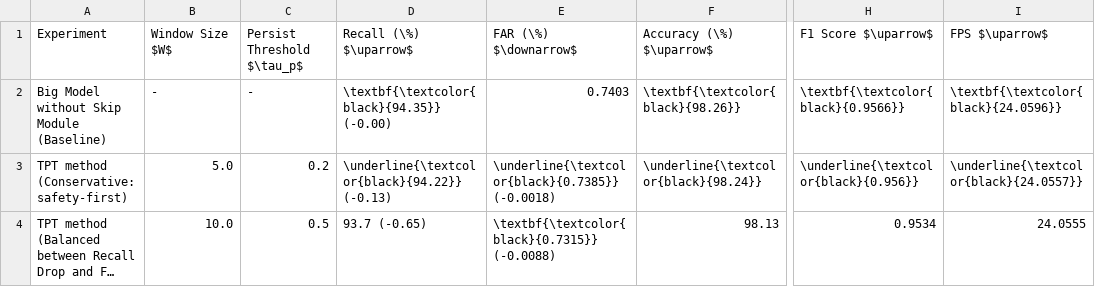
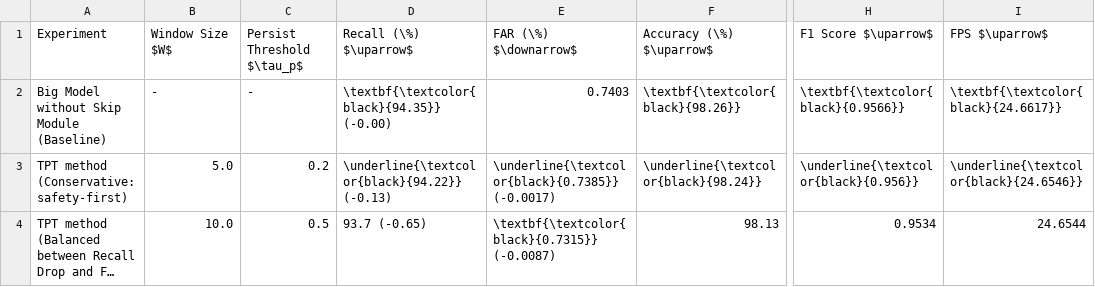
Before and after one commit to hahv/paper2_main, a CSV file: paper/out/zpaper2_standalone/4.table/selected_tb_gridsearch_Tpt.csv, drawn as a sheet; only a part is shown, gaps mark what is left out; long unchanged cells end in …; the diff names each change by its address in the sheet, - before the commit and + after, or states it on an @@ line.

```diff
--- a/paper/out/zpaper2_standalone/4.table/selected_tb_gridsearch_Tpt.csv
+++ b/paper/out/zpaper2_standalone/4.table/selected_tb_gridsearch_Tpt.csv
-I2: \textbf{\textcolor{black}{24.0596}}
+I2: \textbf{\textcolor{black}{24.6617}}
-E3: \underline{\textcolor{black}{0.7385}} (-0.0018)
+E3: \underline{\textcolor{black}{0.7385}} (-0.0017)
-I3: \underline{\textcolor{black}{24.0557}}
+I3: \underline{\textcolor{black}{24.6546}}
-E4: \textbf{\textcolor{black}{0.7315}} (-0.0088)
+E4: \textbf{\textcolor{black}{0.7315}} (-0.0087)
-I4: 24.0555
+I4: 24.6544
```
Also changed, not shown: paper/out/zpaper2_standalone/4.table/opt_selected_rp__per_frame_accMotionDet.csv, paper/out/zpaper2_standalone/4.table/opt_selected_rp__per_frame_frameDiff.csv, 21 other files.
